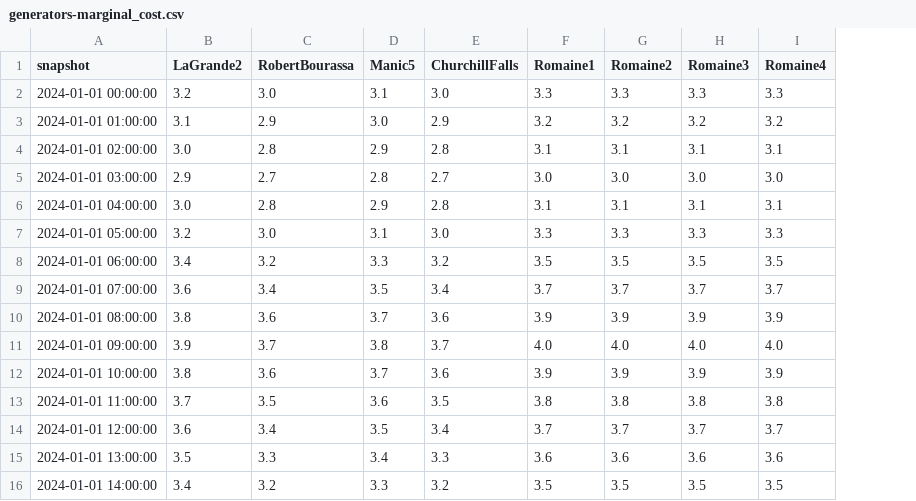
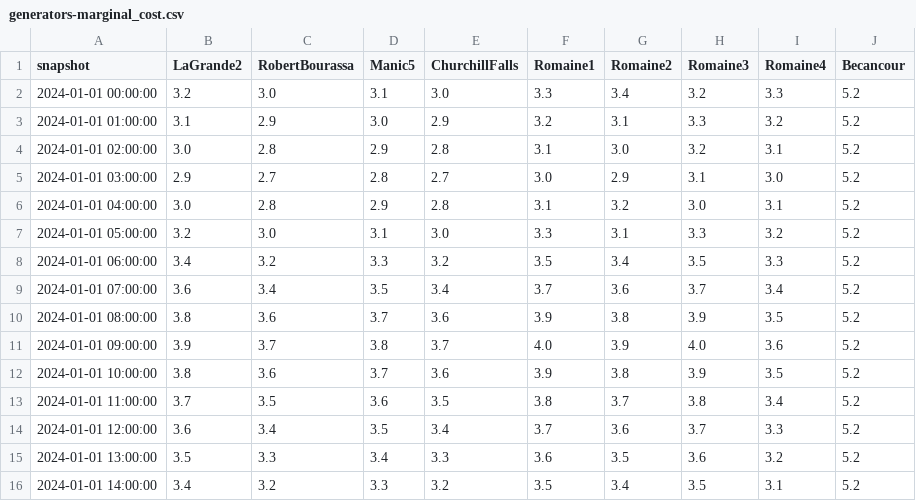
Before and after one commit to SCantin27/reseau, a CSV file: officiel/data/timeseries/2024/generation/generators-marginal_cost.csv, drawn as a sheet; only a part is shown; the diff covers the shown part only; the diff names each change by its address in the sheet, - before the commit and + after, or states it on an @@ line.

```diff
--- a/officiel/data/timeseries/2024/generation/generators-marginal_cost.csv
+++ b/officiel/data/timeseries/2024/generation/generators-marginal_cost.csv
+column J (Becancour), rows 2-16: all 5.2
-G2 (Romaine2): 3.3
+G2 (Romaine2): 3.4
-H2 (Romaine3): 3.3
+H2 (Romaine3): 3.2
-G3 (Romaine2): 3.2
+G3 (Romaine2): 3.1
-H3 (Romaine3): 3.2
+H3 (Romaine3): 3.3
-G4 (Romaine2): 3.1
+G4 (Romaine2): 3.0
-H4 (Romaine3): 3.1
+H4 (Romaine3): 3.2
-G5 (Romaine2): 3.0
+G5 (Romaine2): 2.9
-H5 (Romaine3): 3.0
+H5 (Romaine3): 3.1
-G6 (Romaine2): 3.1
+G6 (Romaine2): 3.2
-H6 (Romaine3): 3.1
+H6 (Romaine3): 3.0
-G7 (Romaine2): 3.3
+G7 (Romaine2): 3.1
-I7 (Romaine4): 3.3
+I7 (Romaine4): 3.2
-G8 (Romaine2): 3.5
+G8 (Romaine2): 3.4
-I8 (Romaine4): 3.5
+I8 (Romaine4): 3.3
-G9 (Romaine2): 3.7
+G9 (Romaine2): 3.6
-I9 (Romaine4): 3.7
+I9 (Romaine4): 3.4
-G10 (Romaine2): 3.9
+G10 (Romaine2): 3.8
-I10 (Romaine4): 3.9
+I10 (Romaine4): 3.5
-G11 (Romaine2): 4.0
+G11 (Romaine2): 3.9
-I11 (Romaine4): 4.0
+I11 (Romaine4): 3.6
-G12 (Romaine2): 3.9
+G12 (Romaine2): 3.8
-I12 (Romaine4): 3.9
+I12 (Romaine4): 3.5
-G13 (Romaine2): 3.8
+G13 (Romaine2): 3.7
-I13 (Romaine4): 3.8
+I13 (Romaine4): 3.4
-G14 (Romaine2): 3.7
+G14 (Romaine2): 3.6
-I14 (Romaine4): 3.7
+I14 (Romaine4): 3.3
-G15 (Romaine2): 3.6
+G15 (Romaine2): 3.5
-I15 (Romaine4): 3.6
+I15 (Romaine4): 3.2
-G16 (Romaine2): 3.5
+G16 (Romaine2): 3.4
-I16 (Romaine4): 3.5
+I16 (Romaine4): 3.1
```
Also changed, not shown: 18 edited cells elsewhere in this file, officiel/data/timeseries/2024/loads-p_set.csv, officiel/data/topology/centrales/generators_pilotable.csv, 19 other files.
